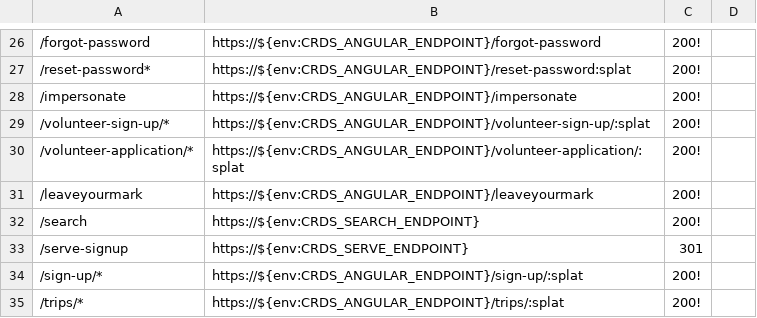
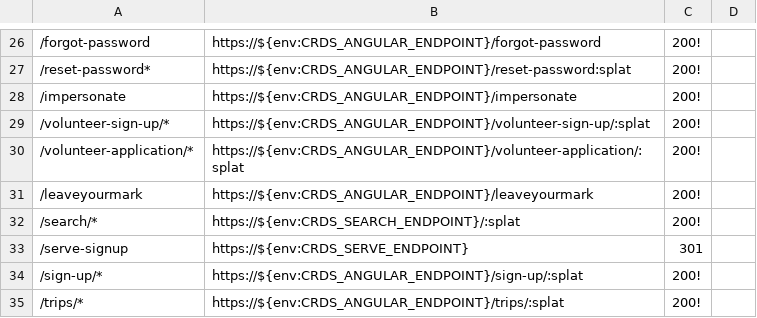
Before and after one commit to crdschurch/crds-net, a CSV file: redirects.csv, drawn as a sheet; only a part is shown, gaps mark what is left out; the diff names each change by its address in the sheet, - before the commit and + after, or states it on an @@ line.

Commit message:
Update redirects.csv

```diff
--- a/redirects.csv
+++ b/redirects.csv
-A32: /search
+A32: /search/*
-B32: https://${env:CRDS_SEARCH_ENDPOINT}
+B32: https://${env:CRDS_SEARCH_ENDPOINT}/:splat
```
